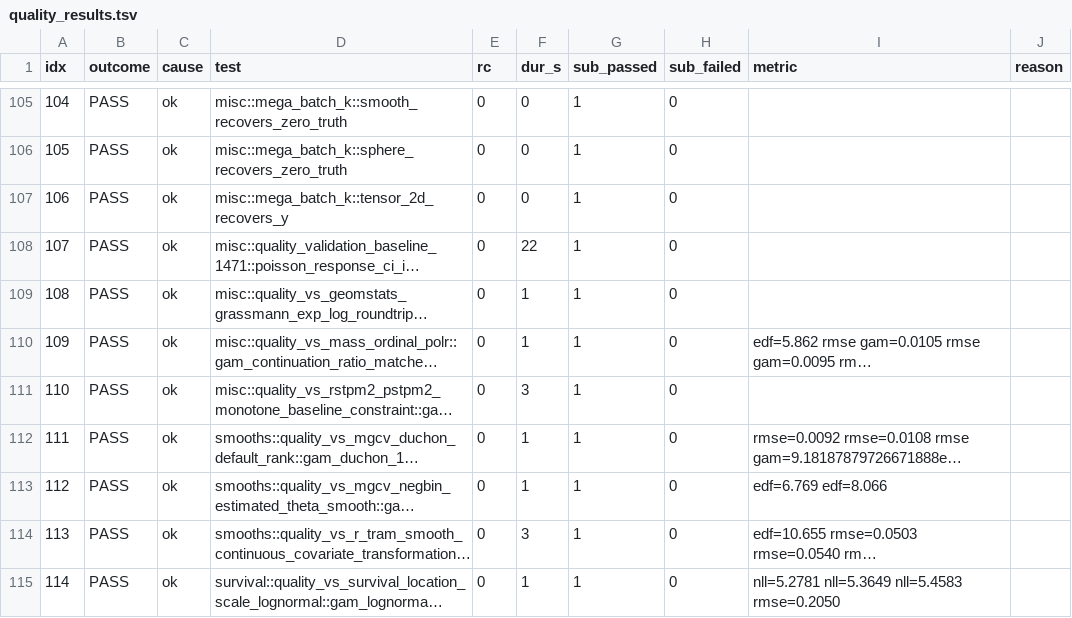
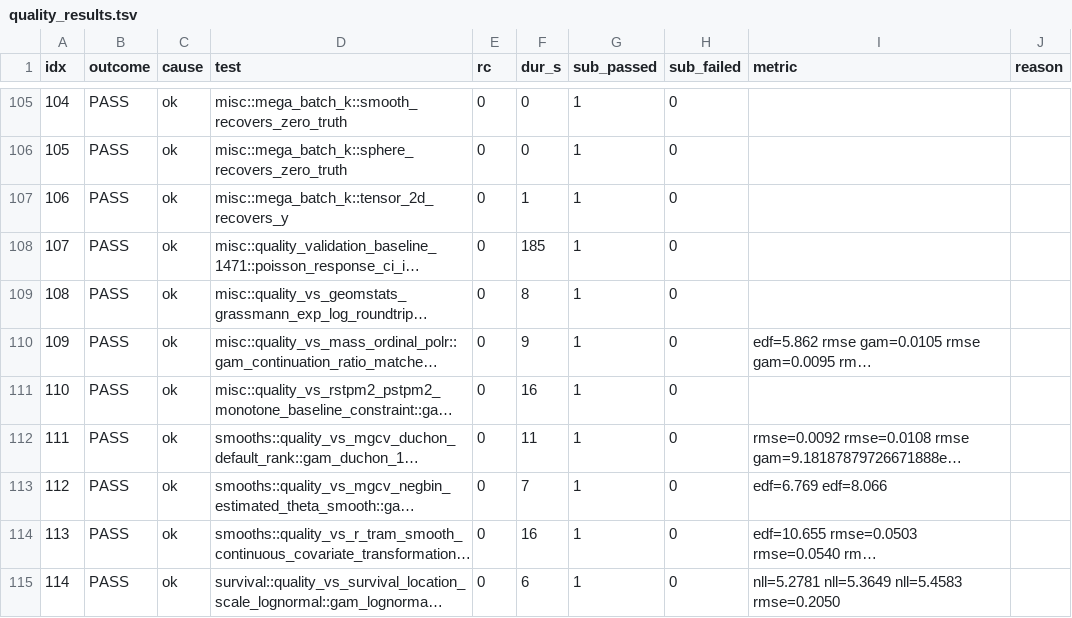
Before and after one commit to HomunculusLabs/gam, a TSV file: bench/gha_results/reference-quality/quality_results.tsv, drawn as a sheet; only a part is shown, gaps mark what is left out; long unchanged cells end in …; the diff covers the shown part only; the diff names each change by its address in the sheet, - before the commit and + after, or states it on an @@ line.

```diff
--- a/bench/gha_results/reference-quality/quality_results.tsv
+++ b/bench/gha_results/reference-quality/quality_results.tsv
-F107 (dur_s): 0
+F107 (dur_s): 1
-F108 (dur_s): 22
+F108 (dur_s): 185
-F109 (dur_s): 1
+F109 (dur_s): 8
-F110 (dur_s): 1
+F110 (dur_s): 9
-F111 (dur_s): 3
+F111 (dur_s): 16
-F112 (dur_s): 1
+F112 (dur_s): 11
-F113 (dur_s): 1
+F113 (dur_s): 7
-F114 (dur_s): 3
+F114 (dur_s): 16
-F115 (dur_s): 1
+F115 (dur_s): 6
```
Also changed, not shown: 135 edited cells elsewhere in this file, 3 other files.
